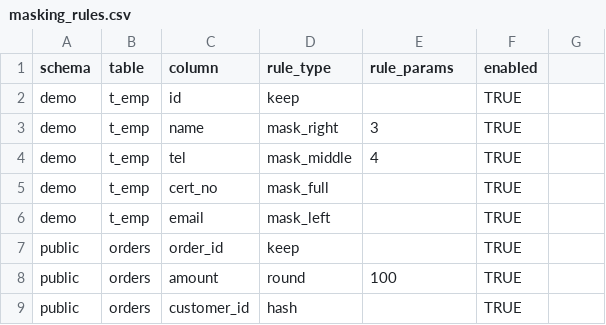
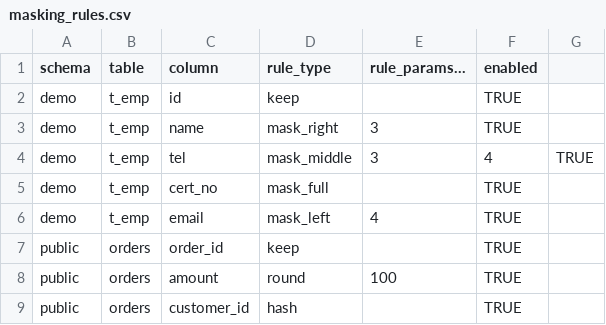
Before and after one commit to whosly/calcite-jj, a CSV file: avacita/server-query-mask-rewrite/src/main/resources/mask/masking_rules.csv, drawn as a sheet.

Commit message:
服务端： 查询脱敏(rule)

```diff
--- a/avacita/server-query-mask-rewrite/src/main/resources/mask/masking_rules.csv
+++ b/avacita/server-query-mask-rewrite/src/main/resources/mask/masking_rules.csv
@@ -1,7 +1,7 @@
-schema,table,column,rule_type,rule_params,enabled
+schema,table,column,rule_type,rule_params...,enabled
 demo,t_emp,id,keep,,TRUE
 demo,t_emp,name,mask_right,3,TRUE
-demo,t_emp,tel,mask_middle,4,TRUE
+demo,t_emp,tel,mask_middle,3,4,TRUE
 demo,t_emp,cert_no,mask_full,,TRUE
-demo,t_emp,email,mask_left,,TRUE
+demo,t_emp,email,mask_left,4,TRUE
 public,orders,order_id,keep,,TRUE
```
Also changed, not shown: 7 other files.
